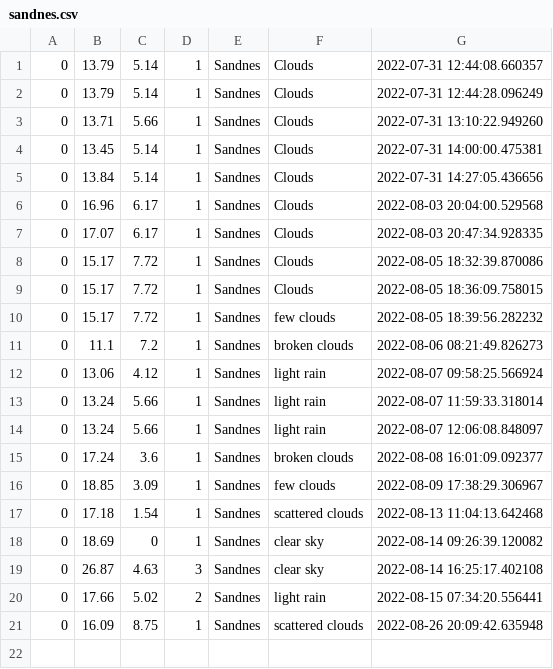
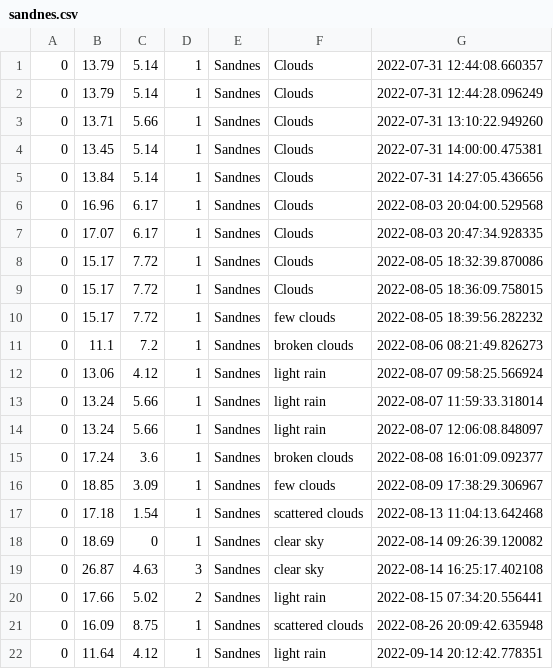
Before and after one commit to Panzerjan/weather, a CSV file: weather/files/sandnes.csv, drawn as a sheet.

```diff
--- a/weather/files/sandnes.csv
+++ b/weather/files/sandnes.csv
@@ -21 +21,2 @@
 0,16.09,8.75,1,Sandnes,scattered clouds,2022-08-26 20:09:42.635948
+0,11.64,4.12,1,Sandnes,light rain,2022-09-14 20:12:42.778351
```
Also changed, not shown: 3 other files.
